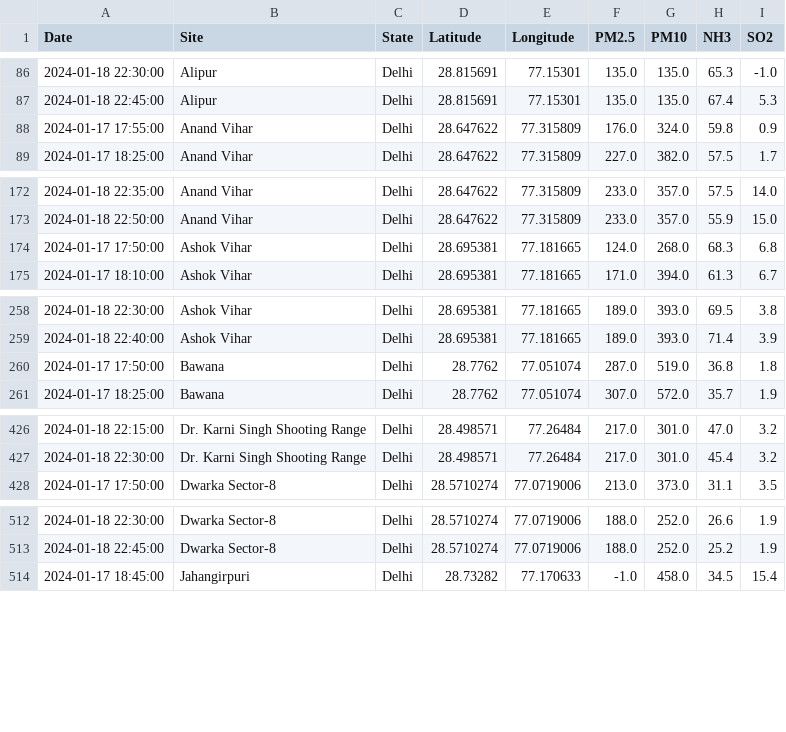
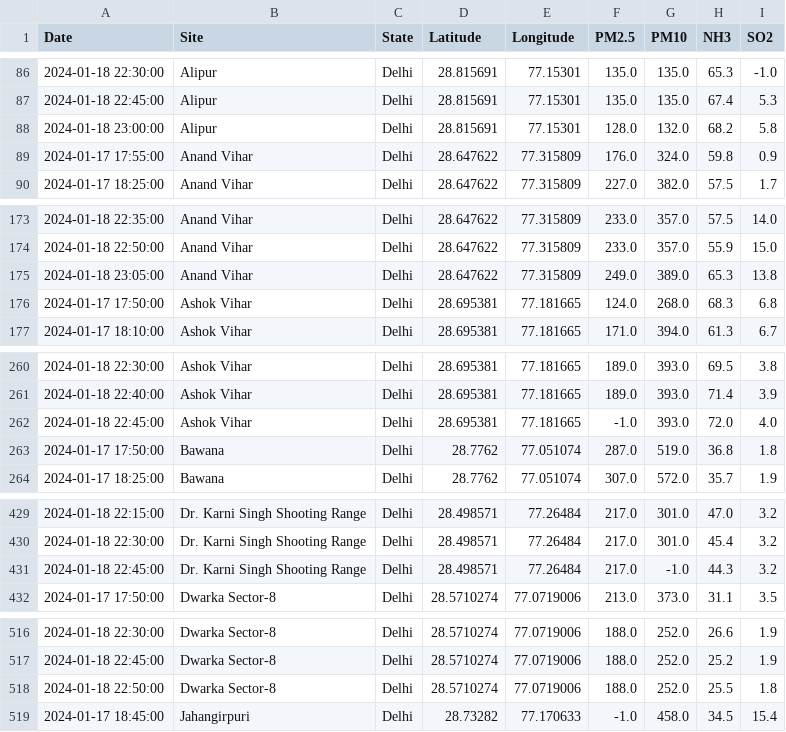
Before and after one commit to waitasecant/Air-Pollution-Dashboard, a CSV file: myApp/data/realTimeDelhi.csv, drawn as a sheet; only a part is shown, gaps mark what is left out; the diff covers the shown part only; the diff names each change by its address in the sheet, - before the commit and + after, or states it on an @@ line.

```diff
--- a/myApp/data/realTimeDelhi.csv
+++ b/myApp/data/realTimeDelhi.csv
+row 88: 2024-01-18 23:00:00 | Alipur | Delhi | 28.815691 | 77.15301 | 128.0 | 132.0 | 68.2 | 5.8
+row 175: 2024-01-18 23:05:00 | Anand Vihar | Delhi | 28.647622 | 77.315809 | 249.0 | 389.0 | 65.3 | 13.8
+row 262: 2024-01-18 22:45:00 | Ashok Vihar | Delhi | 28.695381 | 77.181665 | -1.0 | 393.0 | 72.0 | 4.0
+row 431: 2024-01-18 22:45:00 | Dr. Karni Singh Shooting Range | Delhi | 28.498571 | 77.26484 | 217.0 | -1.0 | 44.3 | 3.2
+row 518: 2024-01-18 22:50:00 | Dwarka Sector-8 | Delhi | 28.5710274 | 77.0719006 | 188.0 | 252.0 | 25.5 | 1.8
```
Also changed, not shown: 15 added rows elsewhere in this file.
